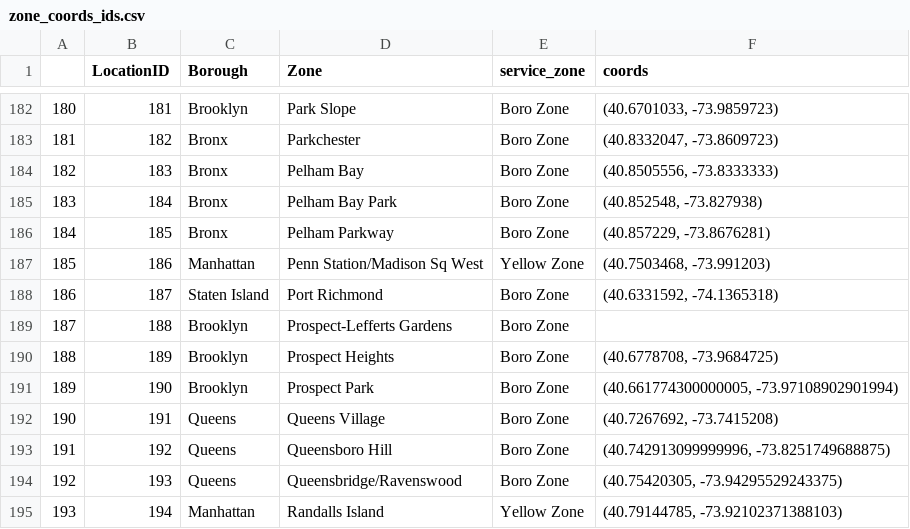
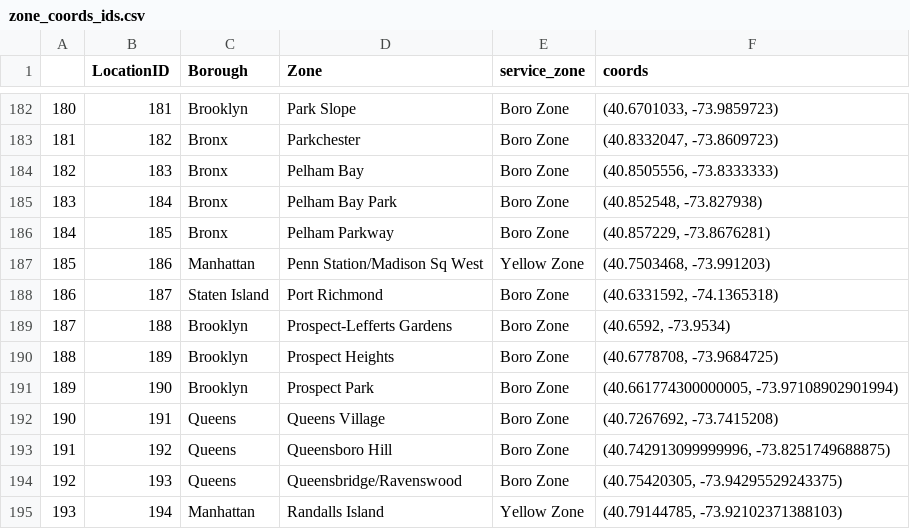
Before and after one commit to Krinnik/ny_ride_fair_optimization, a CSV file: Resources/zone_coords_ids.csv, drawn as a sheet; only a part is shown, gaps mark what is left out.

Commit message:
further model testing to incorperate api pings to fill in test_inputs with real time data

```diff
--- a/Resources/zone_coords_ids.csv
+++ b/Resources/zone_coords_ids.csv
@@ -188,3 +188,3 @@
 186,187,Staten Island,Port Richmond,Boro Zone,"(40.6331592, -74.1365318)"
-187,188,Brooklyn,Prospect-Lefferts Gardens,Boro Zone,
+187,188,Brooklyn,Prospect-Lefferts Gardens,Boro Zone,"(40.6592, -73.9534)"
 188,189,Brooklyn,Prospect Heights,Boro Zone,"(40.6778708, -73.9684725)"
```
Also changed, not shown: 8 other files.
